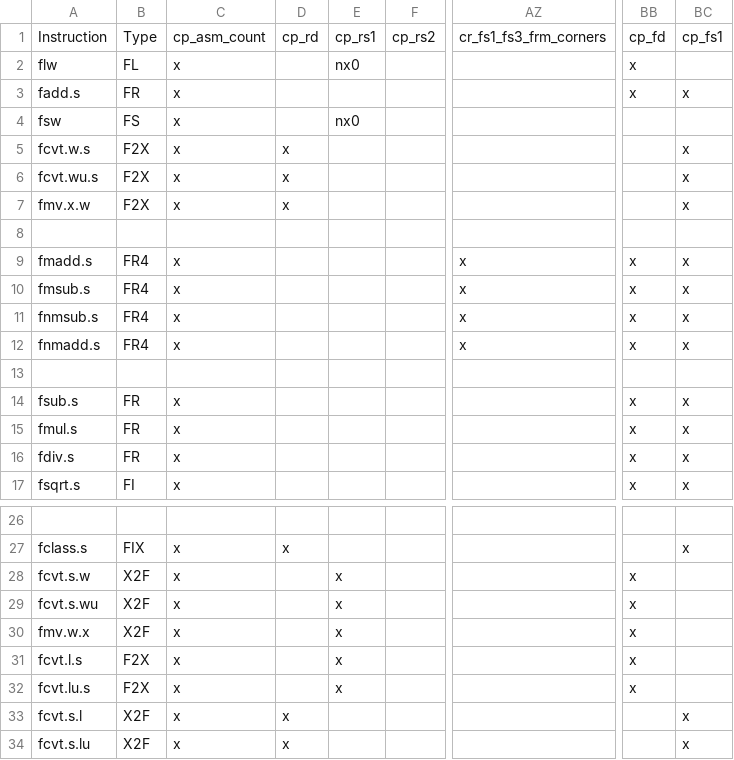
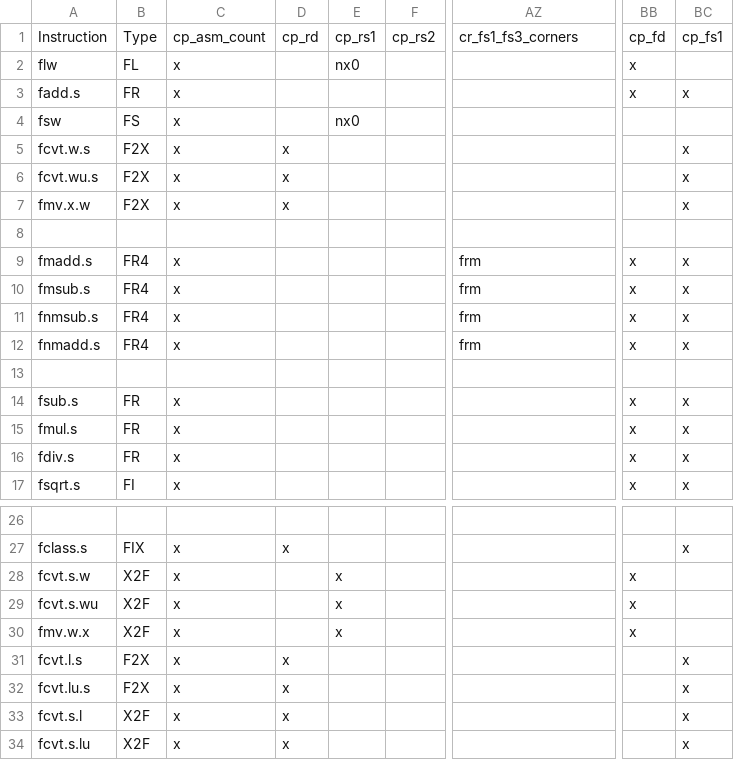
Before and after one commit to openhwgroup/cvw-arch-verif, a CSV file: testplans/RV64F.csv, drawn as a sheet; only a part is shown, gaps mark what is left out; the diff names each change by its address in the sheet, - before the commit and + after, or states it on an @@ line.

```diff
--- a/testplans/RV64F.csv
+++ b/testplans/RV64F.csv
-AZ1: cr_fs1_fs3_frm_corners
+AZ1: cr_fs1_fs3_corners
-AZ9:AZ12: x
+AZ9:AZ12: frm
-D31:D32: (empty)
+D31:D32: x
-E31:E32: x
+E31:E32: (empty)
-BB31:BB32: x
+BB31:BB32: (empty)
-BC31:BC32: (empty)
+BC31:BC32: x
```
Also changed, not shown: testplans/RV32F.csv, testplans/RV32Zfh.csv, 13 other files.
